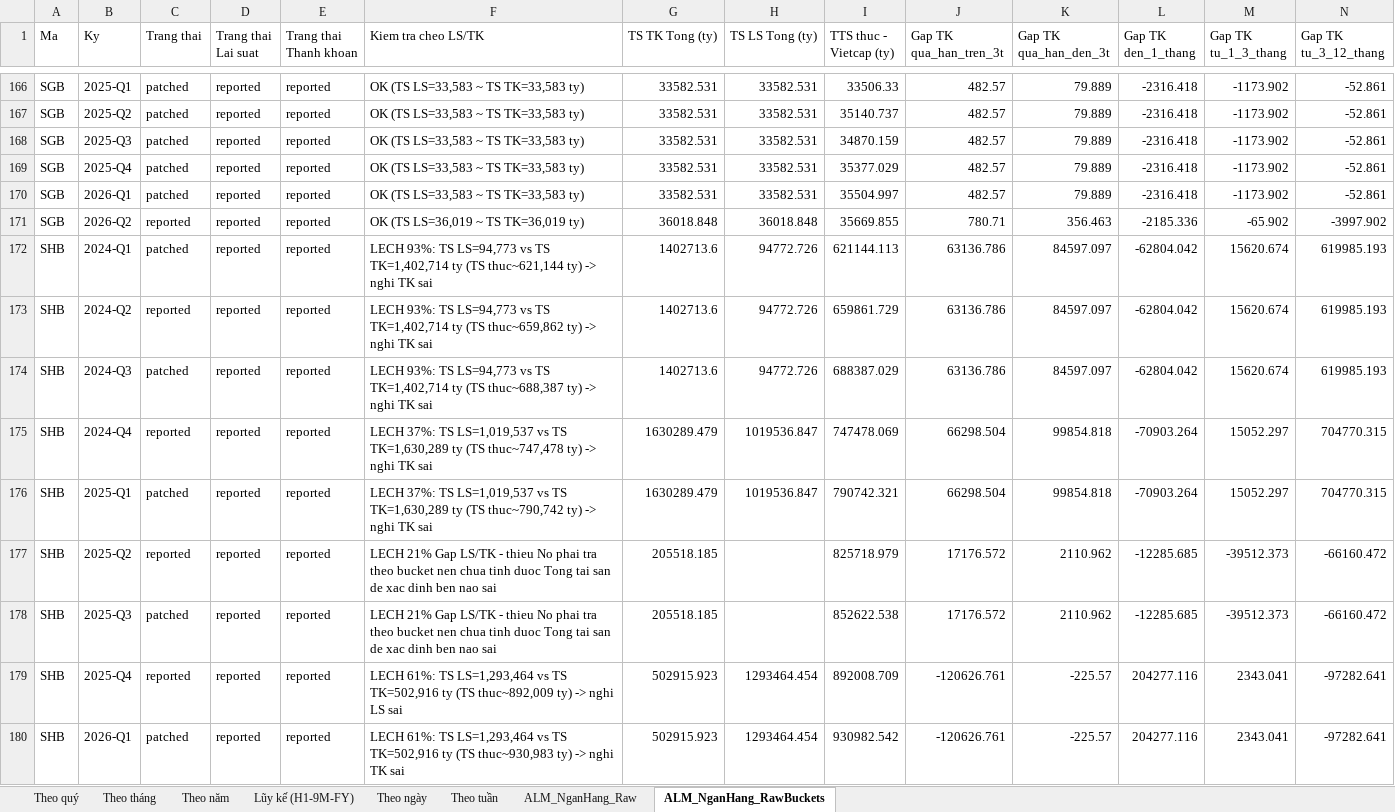
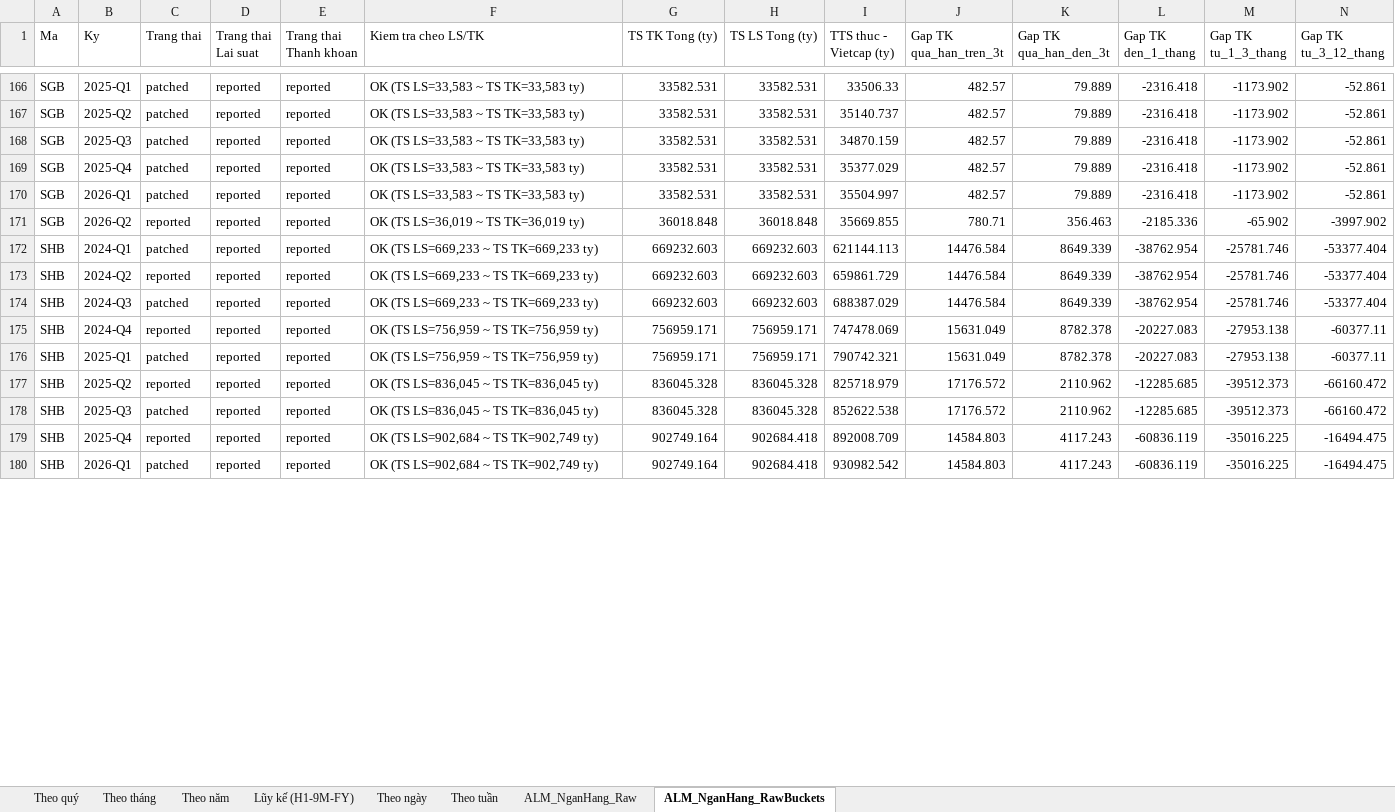
Before and after one commit to Truongutc/Phan-tich-FA, an Excel workbook: Bao cao/VIMO/VIMO_Lich_Su_Chi_So.xlsx, sheet ALM_NganHang_RawBuckets, drawn as a sheet; only a part is shown, gaps mark what is left out; values as stored, in another font and other column widths than the file's, no borders; removed rows and columns are numbered as before the commit, all else as after; rows hold the shown columns only; the diff covers the shown part only; the diff names each change by its address in the sheet, - before the commit and + after, or states it on an @@ line.

```diff
--- a/Bao cao/VIMO/VIMO_Lich_Su_Chi_So.xlsx (sheet ALM_NganHang_RawBuckets)
+++ b/Bao cao/VIMO/VIMO_Lich_Su_Chi_So.xlsx (sheet ALM_NganHang_RawBuckets)
-row 172: SHB | 2024-Q1 | patched | reported | reported | LECH 93%: TS LS=94,773 vs TS TK=1,402,714 ty (TS thuc~621,144 ty) -> nghi TK sai | 1402713.6 | 94772.726 | 621144.113 | 63136.786 | 84597.097 | -62804.042 | 15620.674 | 619985.193
-row 173: SHB | 2024-Q2 | reported | reported | reported | LECH 93%: TS LS=94,773 vs TS TK=1,402,714 ty (TS thuc~659,862 ty) -> nghi TK sai | 1402713.6 | 94772.726 | 659861.729 | 63136.786 | 84597.097 | -62804.042 | 15620.674 | 619985.193
-row 174: SHB | 2024-Q3 | patched | reported | reported | LECH 93%: TS LS=94,773 vs TS TK=1,402,714 ty (TS thuc~688,387 ty) -> nghi TK sai | 1402713.6 | 94772.726 | 688387.029 | 63136.786 | 84597.097 | -62804.042 | 15620.674 | 619985.193
-row 175: SHB | 2024-Q4 | reported | reported | reported | LECH 37%: TS LS=1,019,537 vs TS TK=1,630,289 ty (TS thuc~747,478 ty) -> nghi TK sai | 1630289.479 | 1019536.847 | 747478.069 | 66298.504 | 99854.818 | -70903.264 | 15052.297 | 704770.315
-row 176: SHB | 2025-Q1 | patched | reported | reported | LECH 37%: TS LS=1,019,537 vs TS TK=1,630,289 ty (TS thuc~790,742 ty) -> nghi TK sai | 1630289.479 | 1019536.847 | 790742.321 | 66298.504 | 99854.818 | -70903.264 | 15052.297 | 704770.315
-row 177: SHB | 2025-Q2 | reported | reported | reported | LECH 21% Gap LS/TK - thieu No phai tra theo bucket nen chua tinh duoc Tong tai san de xac dinh ben nao sai | 205518.185 |  | 825718.979 | 17176.572 | 2110.962 | -12285.685 | -39512.373 | -66160.472
-row 178: SHB | 2025-Q3 | patched | reported | reported | LECH 21% Gap LS/TK - thieu No phai tra theo bucket nen chua tinh duoc Tong tai san de xac dinh ben nao sai | 205518.185 |  | 852622.538 | 17176.572 | 2110.962 | -12285.685 | -39512.373 | -66160.472
-row 179: SHB | 2025-Q4 | reported | reported | reported | LECH 61%: TS LS=1,293,464 vs TS TK=502,916 ty (TS thuc~892,009 ty) -> nghi LS sai | 502915.923 | 1293464.454 | 892008.709 | -120626.761 | -225.57 | 204277.116 | 2343.041 | -97282.641
-row 180: SHB | 2026-Q1 | patched | reported | reported | LECH 61%: TS LS=1,293,464 vs TS TK=502,916 ty (TS thuc~930,983 ty) -> nghi TK sai | 502915.923 | 1293464.454 | 930982.542 | -120626.761 | -225.57 | 204277.116 | 2343.041 | -97282.641
+row 172: SHB | 2024-Q1 | patched | reported | reported | OK (TS LS=669,233 ~ TS TK=669,233 ty) | 669232.603 | 669232.603 | 621144.113 | 14476.584 | 8649.339 | -38762.954 | -25781.746 | -53377.404
+row 173: SHB | 2024-Q2 | reported | reported | reported | OK (TS LS=669,233 ~ TS TK=669,233 ty) | 669232.603 | 669232.603 | 659861.729 | 14476.584 | 8649.339 | -38762.954 | -25781.746 | -53377.404
+row 174: SHB | 2024-Q3 | patched | reported | reported | OK (TS LS=669,233 ~ TS TK=669,233 ty) | 669232.603 | 669232.603 | 688387.029 | 14476.584 | 8649.339 | -38762.954 | -25781.746 | -53377.404
+row 175: SHB | 2024-Q4 | reported | reported | reported | OK (TS LS=756,959 ~ TS TK=756,959 ty) | 756959.171 | 756959.171 | 747478.069 | 15631.049 | 8782.378 | -20227.083 | -27953.138 | -60377.11
+row 176: SHB | 2025-Q1 | patched | reported | reported | OK (TS LS=756,959 ~ TS TK=756,959 ty) | 756959.171 | 756959.171 | 790742.321 | 15631.049 | 8782.378 | -20227.083 | -27953.138 | -60377.11
+row 177: SHB | 2025-Q2 | reported | reported | reported | OK (TS LS=836,045 ~ TS TK=836,045 ty) | 836045.328 | 836045.328 | 825718.979 | 17176.572 | 2110.962 | -12285.685 | -39512.373 | -66160.472
+row 178: SHB | 2025-Q3 | patched | reported | reported | OK (TS LS=836,045 ~ TS TK=836,045 ty) | 836045.328 | 836045.328 | 852622.538 | 17176.572 | 2110.962 | -12285.685 | -39512.373 | -66160.472
+row 179: SHB | 2025-Q4 | reported | reported | reported | OK (TS LS=902,684 ~ TS TK=902,749 ty) | 902749.164 | 902684.418 | 892008.709 | 14584.803 | 4117.243 | -60836.119 | -35016.225 | -16494.475
+row 180: SHB | 2026-Q1 | patched | reported | reported | OK (TS LS=902,684 ~ TS TK=902,749 ty) | 902749.164 | 902684.418 | 930982.542 | 14584.803 | 4117.243 | -60836.119 | -35016.225 | -16494.475
```
Also changed, not shown: 38 edited cells elsewhere in this sheet, sheet ALM_NganHang_Raw, 2 other files.
